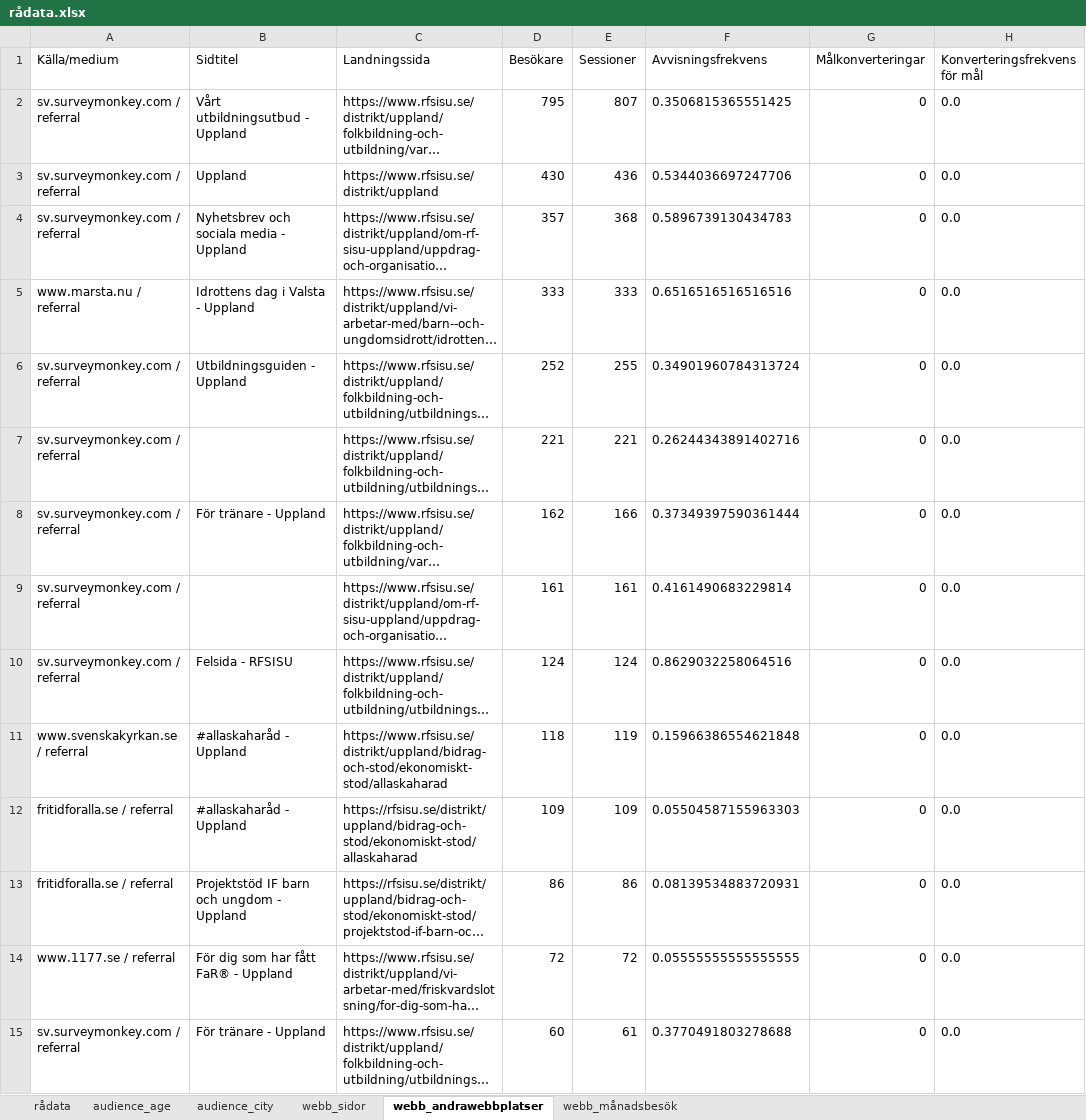
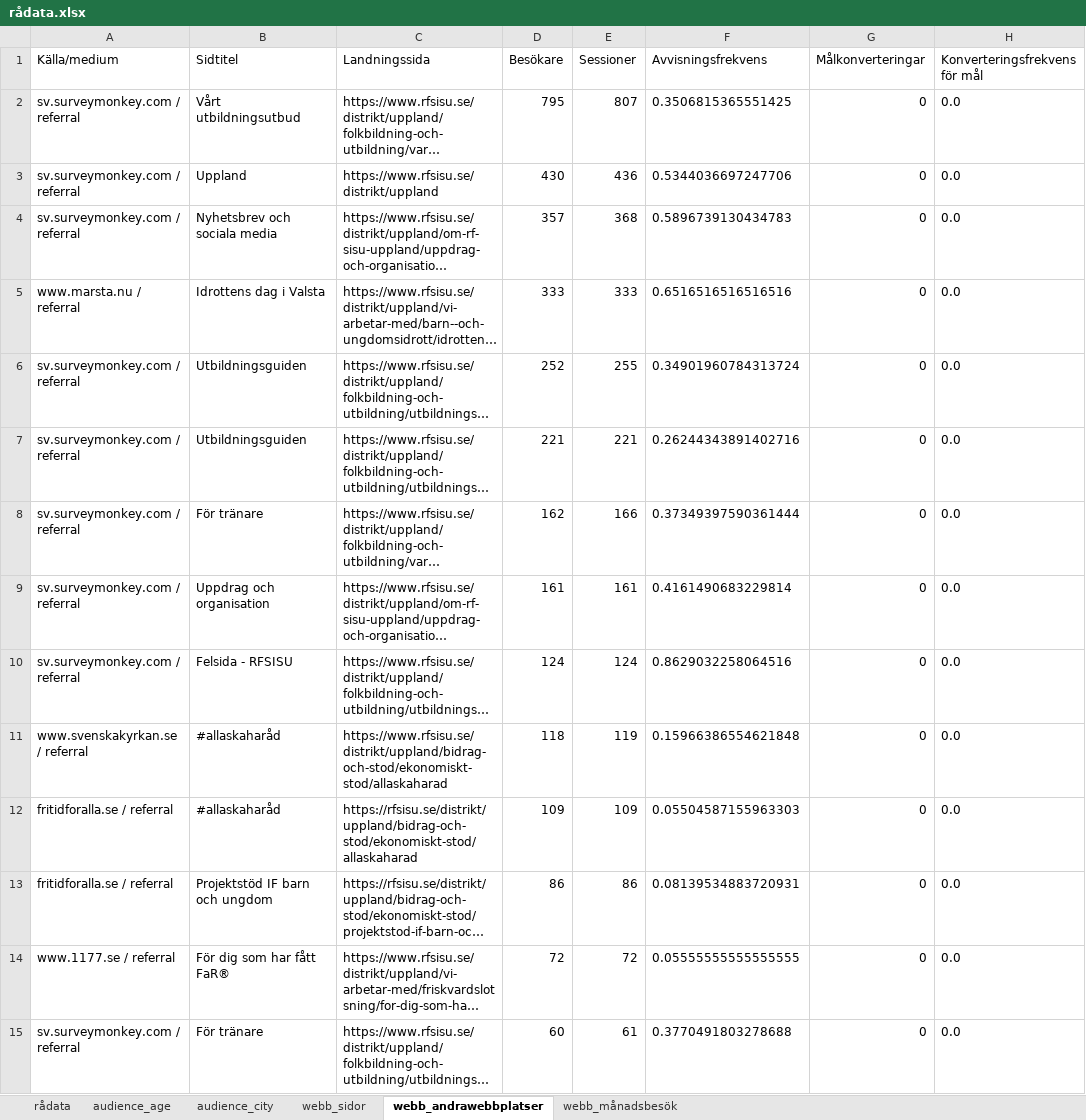
Before and after one commit to RFSISUUppland/SocialaMedier, an Excel workbook: rådata.xlsx, sheet webb_andrawebbplatser, drawn as a sheet; only a part is shown; long unchanged cells end in …; values as stored, in another font and other column widths than the file's, no borders; table styles not drawn; the diff covers the shown part only; the diff names each change by its address in the sheet, - before the commit and + after, or states it on an @@ line.

```diff
--- a/rådata.xlsx (sheet webb_andrawebbplatser)
+++ b/rådata.xlsx (sheet webb_andrawebbplatser)
-B2 (Sidtitel): Vårt utbildningsutbud - Uppland
+B2 (Sidtitel): Vårt utbildningsutbud
-B4 (Sidtitel): Nyhetsbrev och sociala media - Uppland
+B4 (Sidtitel): Nyhetsbrev och sociala media
-B5 (Sidtitel): Idrottens dag i Valsta - Uppland
+B5 (Sidtitel): Idrottens dag i Valsta
-B6 (Sidtitel): Utbildningsguiden - Uppland
+B6 (Sidtitel): Utbildningsguiden
-B7 (Sidtitel): (empty)
+B7 (Sidtitel): Utbildningsguiden
-B8 (Sidtitel): För tränare - Uppland
+B8 (Sidtitel): För tränare
-B9 (Sidtitel): (empty)
+B9 (Sidtitel): Uppdrag och organisation
-B11:B12 (Sidtitel): #allaskaharåd - Uppland
+B11:B12 (Sidtitel): #allaskaharåd
-B13 (Sidtitel): Projektstöd IF barn och ungdom - Uppland
+B13 (Sidtitel): Projektstöd IF barn och ungdom
-B14 (Sidtitel): För dig som har fått FaR® - Uppland
+B14 (Sidtitel): För dig som har fått FaR®
-B15 (Sidtitel): För tränare - Uppland
+B15 (Sidtitel): För tränare
```
Also changed, not shown: 1050 edited cells elsewhere in this sheet, sheet webb_sidor, data.xlsx, 3 other files.
